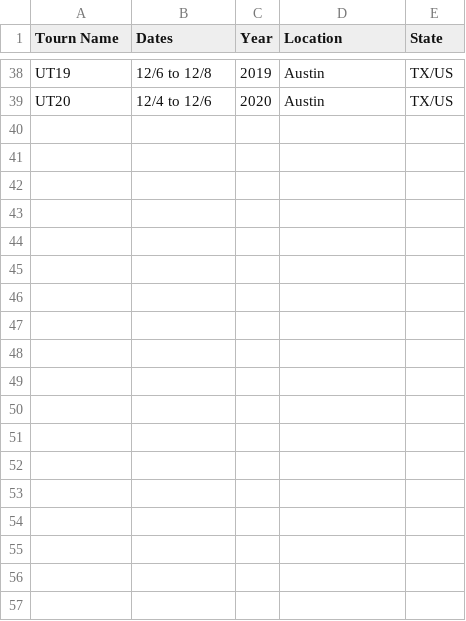
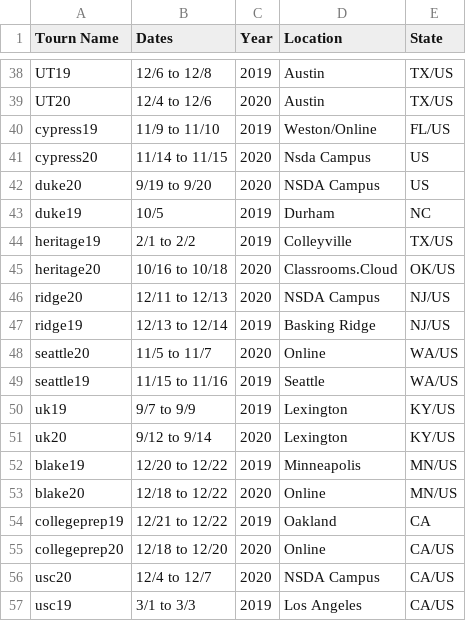
Before and after one commit to petezh/Disclosure, a CSV file: tab_data/edebate_info.csv, drawn as a sheet; only a part is shown, gaps mark what is left out; the diff names each change by its address in the sheet, - before the commit and + after, or states it on an @@ line.

Commit message:
add more tournies

```diff
--- a/tab_data/edebate_info.csv
+++ b/tab_data/edebate_info.csv
+row 40: cypress19 | 11/9 to 11/10 | 2019 | Weston/Online | FL/US
+row 41: cypress20 | 11/14 to 11/15 | 2020 | Nsda Campus | US
+row 42: duke20 | 9/19 to 9/20 | 2020 | NSDA Campus | US
+row 43: duke19 | 10/5 | 2019 | Durham | NC
+row 44: heritage19 | 2/1 to 2/2 | 2019 | Colleyville | TX/US
+row 45: heritage20 | 10/16 to 10/18 | 2020 | Classrooms.Cloud | OK/US
+row 46: ridge20 | 12/11 to 12/13 | 2020 | NSDA Campus | NJ/US
+row 47: ridge19 | 12/13 to 12/14 | 2019 | Basking Ridge | NJ/US
+row 48: seattle20 | 11/5 to 11/7 | 2020 | Online | WA/US
+row 49: seattle19 | 11/15 to 11/16 | 2019 | Seattle | WA/US
+row 50: uk19 | 9/7 to 9/9 | 2019 | Lexington | KY/US
+row 51: uk20 | 9/12 to 9/14 | 2020 | Lexington | KY/US
+row 52: blake19 | 12/20 to 12/22 | 2019 | Minneapolis | MN/US
+row 53: blake20 | 12/18 to 12/22 | 2020 | Online | MN/US
+row 54: collegeprep19 | 12/21 to 12/22 | 2019 | Oakland | CA
+row 55: collegeprep20 | 12/18 to 12/20 | 2020 | Online | CA/US
+row 56: usc20 | 12/4 to 12/7 | 2020 | NSDA Campus | CA/US
+row 57: usc19 | 3/1 to 3/3 | 2019 | Los Angeles | CA/US
```
Also changed, not shown: tools/edebate_tourns.csv, 3 other files.
